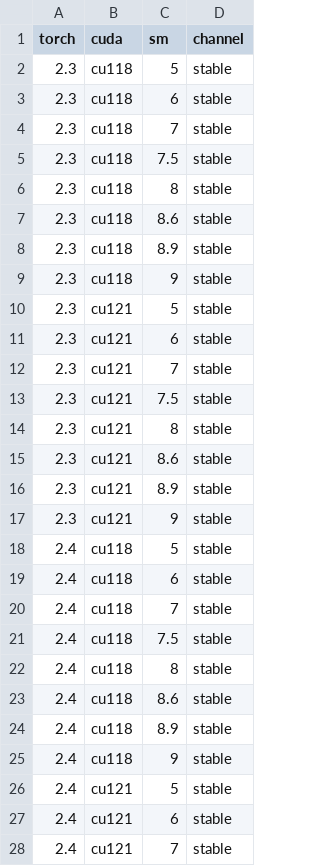
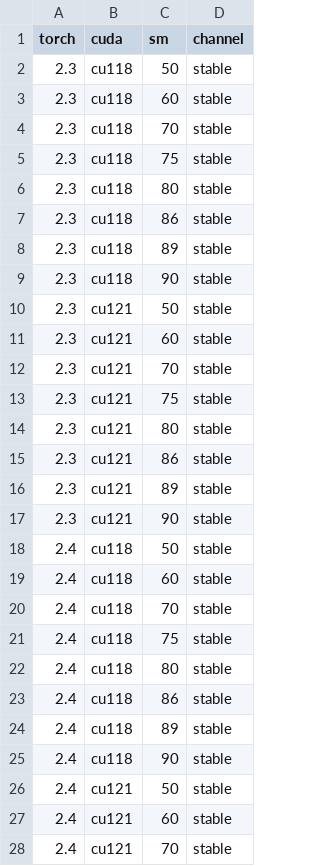
Before and after one commit to minamikik/flash-attention-prebuild, a CSV file: torch_cuda_sm_matrix.csv, drawn as a sheet; only a part is shown; the diff covers the shown part only.

```diff
--- a/torch_cuda_sm_matrix.csv
+++ b/torch_cuda_sm_matrix.csv
@@ -1,28 +1,28 @@
 torch,cuda,sm,channel
-2.3,cu118,5,stable
-2.3,cu118,6,stable
-2.3,cu118,7,stable
-2.3,cu118,7.5,stable
-2.3,cu118,8,stable
-2.3,cu118,8.6,stable
-2.3,cu118,8.9,stable
-2.3,cu118,9,stable
-2.3,cu121,5,stable
-2.3,cu121,6,stable
-2.3,cu121,7,stable
-2.3,cu121,7.5,stable
-2.3,cu121,8,stable
-2.3,cu121,8.6,stable
-2.3,cu121,8.9,stable
-2.3,cu121,9,stable
-2.4,cu118,5,stable
-2.4,cu118,6,stable
-2.4,cu118,7,stable
-2.4,cu118,7.5,stable
-2.4,cu118,8,stable
-2.4,cu118,8.6,stable
-2.4,cu118,8.9,stable
-2.4,cu118,9,stable
-2.4,cu121,5,stable
-2.4,cu121,6,stable
-2.4,cu121,7,stable
+2.3,cu118,50,stable
+2.3,cu118,60,stable
+2.3,cu118,70,stable
+2.3,cu118,75,stable
+2.3,cu118,80,stable
+2.3,cu118,86,stable
+2.3,cu118,89,stable
+2.3,cu118,90,stable
+2.3,cu121,50,stable
+2.3,cu121,60,stable
+2.3,cu121,70,stable
+2.3,cu121,75,stable
+2.3,cu121,80,stable
+2.3,cu121,86,stable
+2.3,cu121,89,stable
+2.3,cu121,90,stable
+2.4,cu118,50,stable
+2.4,cu118,60,stable
+2.4,cu118,70,stable
+2.4,cu118,75,stable
+2.4,cu118,80,stable
+2.4,cu118,86,stable
+2.4,cu118,89,stable
+2.4,cu118,90,stable
+2.4,cu121,50,stable
+2.4,cu121,60,stable
+2.4,cu121,70,stable
```
Also changed, not shown: 120 edited cells elsewhere in this file, 3 other files.
